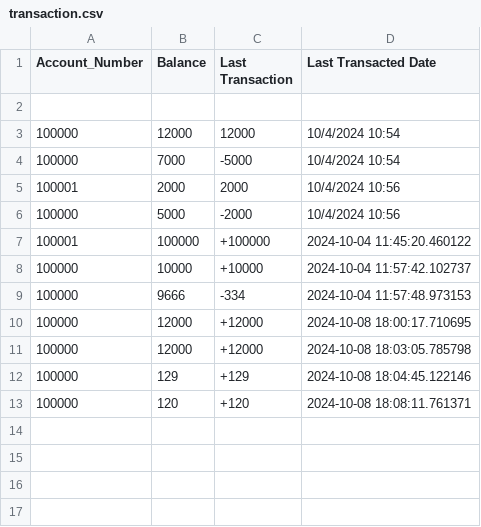
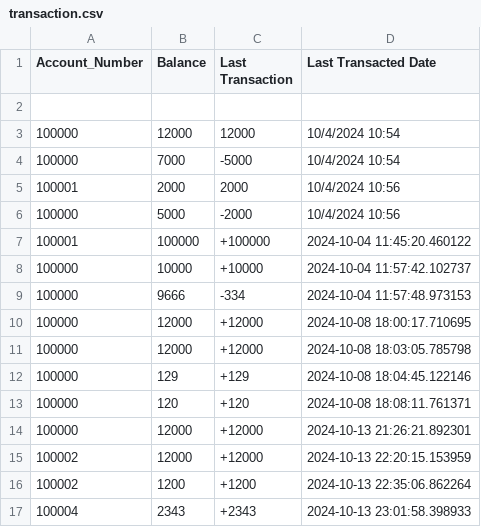
Before and after one commit to h1-dden/YASH-BANKING-SYSTEM, a CSV file: models/transaction.csv, drawn as a sheet.

```diff
--- a/models/transaction.csv
+++ b/models/transaction.csv
@@ -13 +13,5 @@ Account_Number,Balance,Last Transaction,Last Transacted Date
 100000,120,+120,2024-10-08 18:08:11.761371
+100000,12000,+12000,2024-10-13 21:26:21.892301
+100002,12000,+12000,2024-10-13 22:20:15.153959
+100002,1200,+1200,2024-10-13 22:35:06.862264
+100004,2343,+2343,2024-10-13 23:01:58.398933
```
Also changed, not shown: 8 other files.
